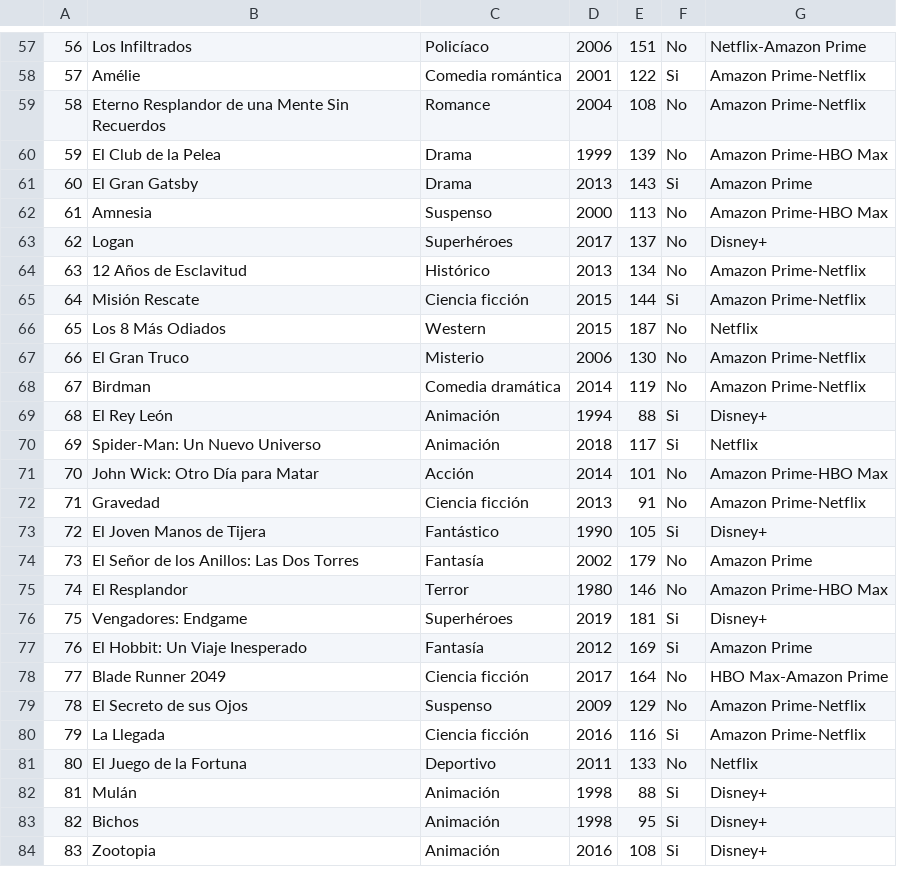
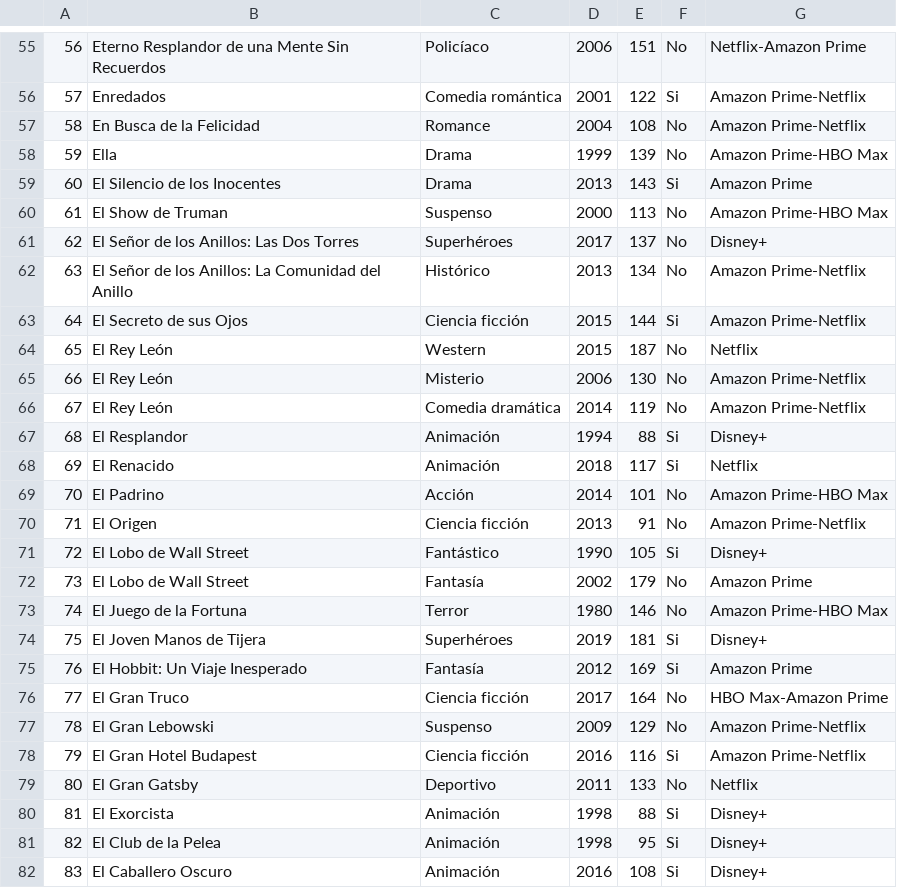
Before and after one commit to nicolasrumie/1er_parcial_programacion, a CSV file: Parcial/peliculas.csv, drawn as a sheet; only a part is shown, gaps mark what is left out; addresses are those after the commit; the diff covers the shown part only; the diff names each change by its address in the sheet, - before the commit and + after, or states it on an @@ line.

```diff
--- a/Parcial/peliculas.csv
+++ b/Parcial/peliculas.csv
-B55: Los Infiltrados
+B55: Eterno Resplandor de una Mente Sin Recuerdos
-B56: Amélie
+B56: Enredados
-B57: Eterno Resplandor de una Mente Sin Recuerdos
+B57: En Busca de la Felicidad
-B58: El Club de la Pelea
+B58: Ella
-B59: El Gran Gatsby
+B59: El Silencio de los Inocentes
-B60: Amnesia
+B60: El Show de Truman
-B61: Logan
+B61: El Señor de los Anillos: Las Dos Torres
-B62: 12 Años de Esclavitud
+B62: El Señor de los Anillos: La Comunidad del Anillo
-B63: Misión Rescate
+B63: El Secreto de sus Ojos
-B64: Los 8 Más Odiados
+B64: El Rey León
-B65: El Gran Truco
+B65: El Rey León
-B66: Birdman
+B66: El Rey León
-B67: El Rey León
+B67: El Resplandor
-B68: Spider-Man: Un Nuevo Universo
+B68: El Renacido
-B69: John Wick: Otro Día para Matar
+B69: El Padrino
-B70: Gravedad
+B70: El Origen
-B71: El Joven Manos de Tijera
+B71: El Lobo de Wall Street
-B72: El Señor de los Anillos: Las Dos Torres
+B72: El Lobo de Wall Street
-B73: El Resplandor
+B73: El Juego de la Fortuna
-B74: Vengadores: Endgame
+B74: El Joven Manos de Tijera
-B76: Blade Runner 2049
+B76: El Gran Truco
-B77: El Secreto de sus Ojos
+B77: El Gran Lebowski
-B78: La Llegada
+B78: El Gran Hotel Budapest
-B79: El Juego de la Fortuna
+B79: El Gran Gatsby
-B80: Mulán
+B80: El Exorcista
-B81: Bichos
+B81: El Club de la Pelea
-B82: Zootopia
+B82: El Caballero Oscuro
```
Also changed, not shown: 2 removed rows and 71 edited cells elsewhere in this file, 14 other files.
